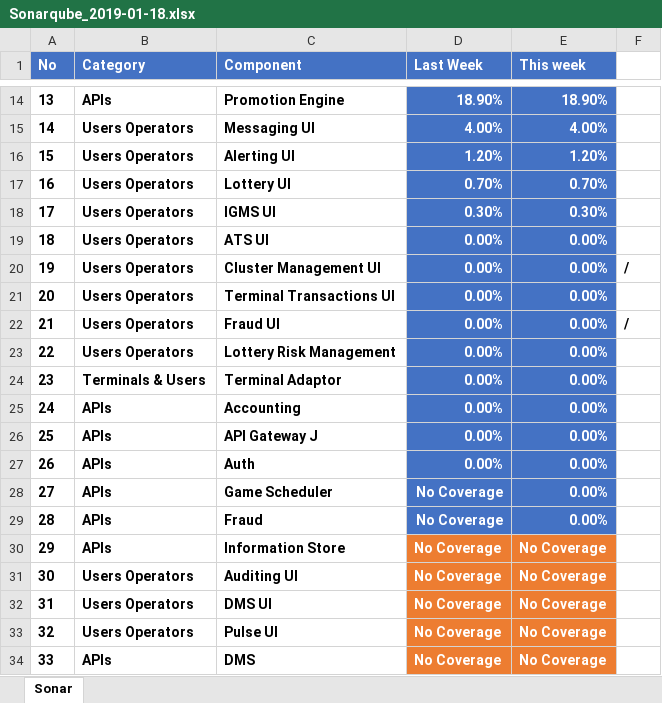
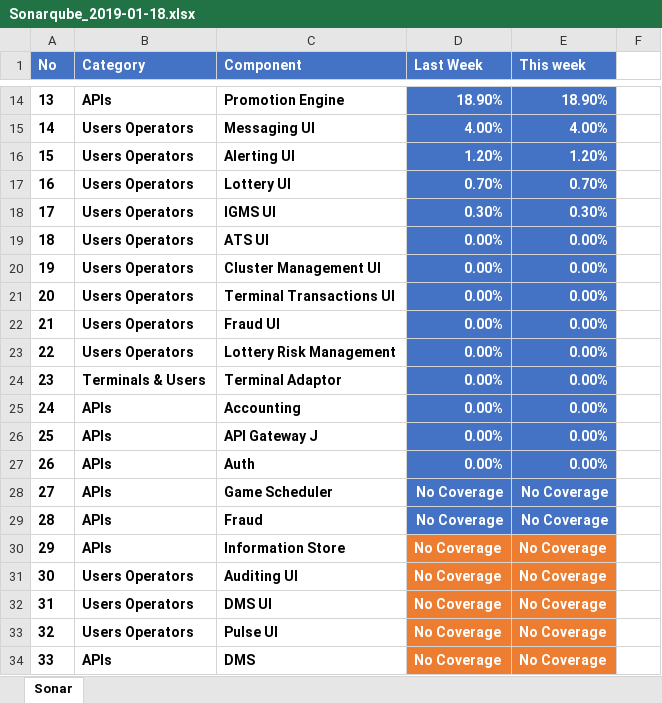
Before and after one commit to goxr3plus/JSoup-Apache-Poi-Example, an Excel workbook: SonarExcel/Sonarqube_2019-01-18.xlsx, sheet Sonar, drawn as a sheet; only a part is shown, gaps mark what is left out; values as stored, in another font and other column widths than the file's, no borders; the diff names each change by its address in the sheet, - before the commit and + after, or states it on an @@ line.

```diff
--- a/SonarExcel/Sonarqube_2019-01-18.xlsx (sheet Sonar)
+++ b/SonarExcel/Sonarqube_2019-01-18.xlsx (sheet Sonar)
-F20: /
+F20: (empty)
-F22: /
+F22: (empty)
-E28:E29 (This week): 0.00%
+E28:E29 (This week): No Coverage
```
Also changed, not shown: SonarExcel/SonarQube_2019-01-28.xlsx, 1 other file.
